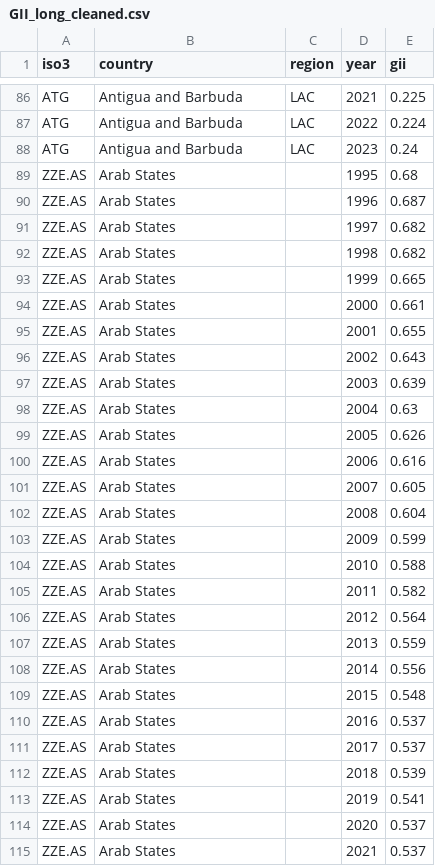
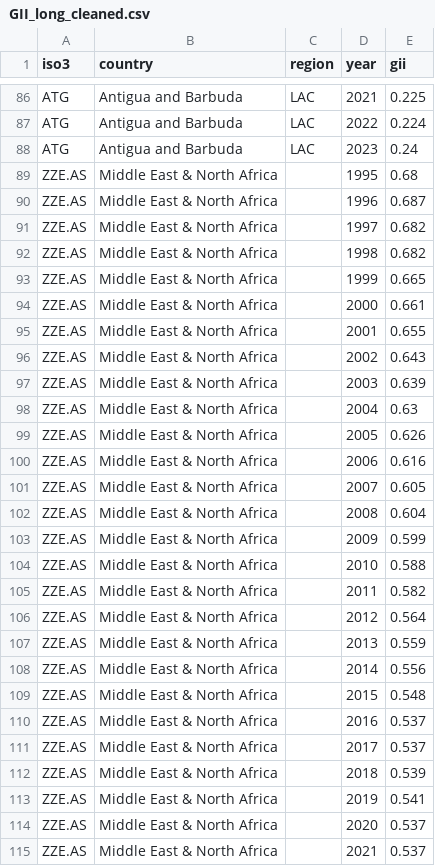
Before and after one commit to rcha0109/3179_Week10_HW, a CSV file: data/GII_long_cleaned.csv, drawn as a sheet; only a part is shown, gaps mark what is left out; the diff covers the shown part only.

```diff
--- a/data/GII_long_cleaned.csv
+++ b/data/GII_long_cleaned.csv
@@ -88,28 +88,28 @@ ATG,Antigua and Barbuda,LAC,2022,0.224
 ATG,Antigua and Barbuda,LAC,2023,0.24
-ZZE.AS,Arab States,,1995,0.68
-ZZE.AS,Arab States,,1996,0.687
-ZZE.AS,Arab States,,1997,0.682
-ZZE.AS,Arab States,,1998,0.682
-ZZE.AS,Arab States,,1999,0.665
-ZZE.AS,Arab States,,2000,0.661
-ZZE.AS,Arab States,,2001,0.655
-ZZE.AS,Arab States,,2002,0.643
-ZZE.AS,Arab States,,2003,0.639
-ZZE.AS,Arab States,,2004,0.63
-ZZE.AS,Arab States,,2005,0.626
-ZZE.AS,Arab States,,2006,0.616
-ZZE.AS,Arab States,,2007,0.605
-ZZE.AS,Arab States,,2008,0.604
-ZZE.AS,Arab States,,2009,0.599
-ZZE.AS,Arab States,,2010,0.588
-ZZE.AS,Arab States,,2011,0.582
-ZZE.AS,Arab States,,2012,0.564
-ZZE.AS,Arab States,,2013,0.559
-ZZE.AS,Arab States,,2014,0.556
-ZZE.AS,Arab States,,2015,0.548
-ZZE.AS,Arab States,,2016,0.537
-ZZE.AS,Arab States,,2017,0.537
-ZZE.AS,Arab States,,2018,0.539
-ZZE.AS,Arab States,,2019,0.541
-ZZE.AS,Arab States,,2020,0.537
-ZZE.AS,Arab States,,2021,0.537
+ZZE.AS,Middle East & North Africa,,1995,0.68
+ZZE.AS,Middle East & North Africa,,1996,0.687
+ZZE.AS,Middle East & North Africa,,1997,0.682
+ZZE.AS,Middle East & North Africa,,1998,0.682
+ZZE.AS,Middle East & North Africa,,1999,0.665
+ZZE.AS,Middle East & North Africa,,2000,0.661
+ZZE.AS,Middle East & North Africa,,2001,0.655
+ZZE.AS,Middle East & North Africa,,2002,0.643
+ZZE.AS,Middle East & North Africa,,2003,0.639
+ZZE.AS,Middle East & North Africa,,2004,0.63
+ZZE.AS,Middle East & North Africa,,2005,0.626
+ZZE.AS,Middle East & North Africa,,2006,0.616
+ZZE.AS,Middle East & North Africa,,2007,0.605
+ZZE.AS,Middle East & North Africa,,2008,0.604
+ZZE.AS,Middle East & North Africa,,2009,0.599
+ZZE.AS,Middle East & North Africa,,2010,0.588
+ZZE.AS,Middle East & North Africa,,2011,0.582
+ZZE.AS,Middle East & North Africa,,2012,0.564
+ZZE.AS,Middle East & North Africa,,2013,0.559
+ZZE.AS,Middle East & North Africa,,2014,0.556
+ZZE.AS,Middle East & North Africa,,2015,0.548
+ZZE.AS,Middle East & North Africa,,2016,0.537
+ZZE.AS,Middle East & North Africa,,2017,0.537
+ZZE.AS,Middle East & North Africa,,2018,0.539
+ZZE.AS,Middle East & North Africa,,2019,0.541
+ZZE.AS,Middle East & North Africa,,2020,0.537
+ZZE.AS,Middle East & North Africa,,2021,0.537
```
Also changed, not shown: 1 added row and 88 edited cells elsewhere in this file.
